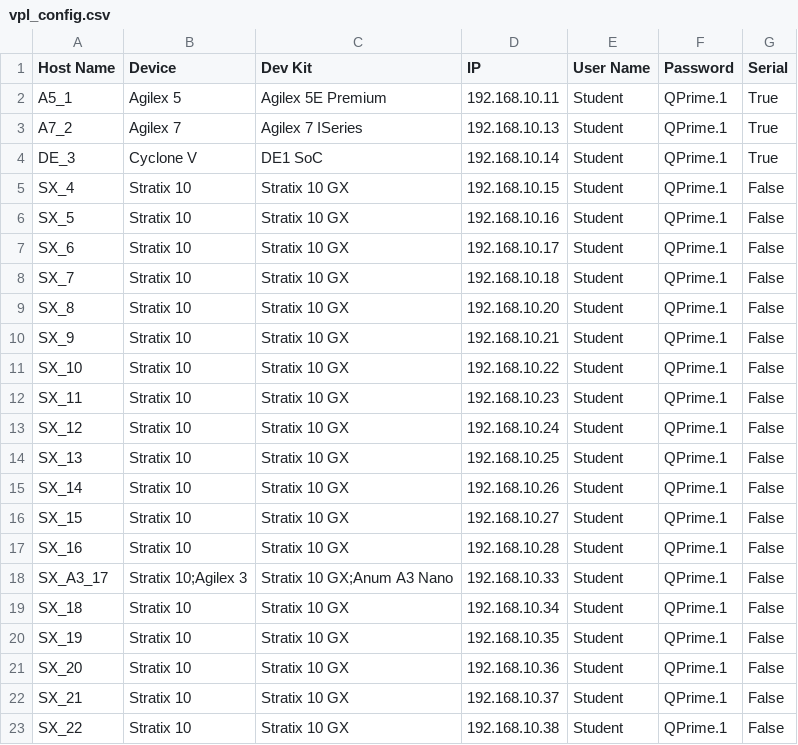
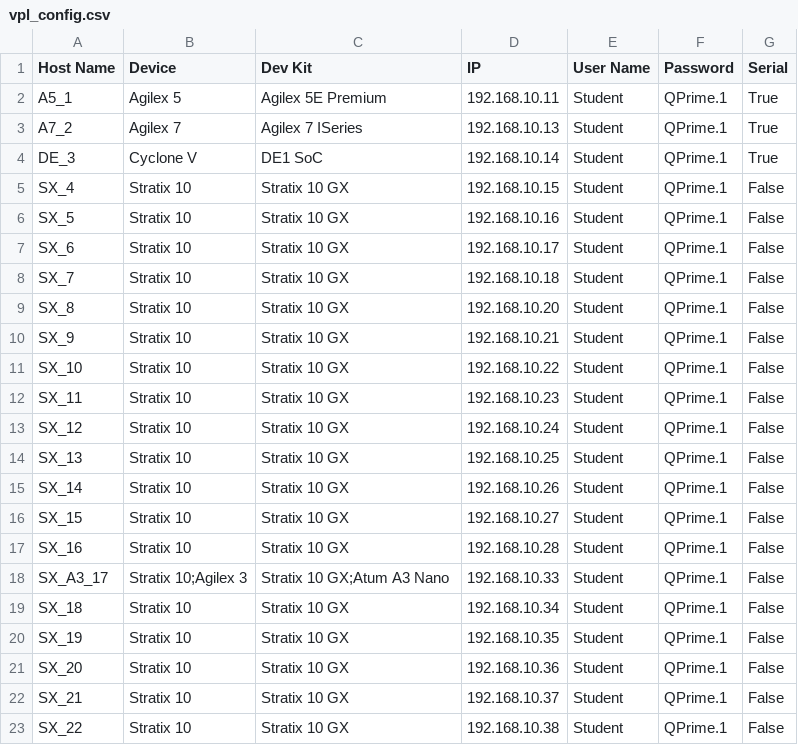
Before and after one commit to psgtrainingdummy/vpl_config, a CSV file: vpl_config.csv, drawn as a sheet.

Commit message:
Update vpl_config.csv

```diff
--- a/vpl_config.csv
+++ b/vpl_config.csv
@@ -17,3 +17,3 @@ SX_15,Stratix 10,Stratix 10 GX,192.168.10.27,Student,QPrime.1,False
 SX_16,Stratix 10,Stratix 10 GX,192.168.10.28,Student,QPrime.1,False
-SX_A3_17,Stratix 10;Agilex 3,Stratix 10 GX;Anum A3 Nano,192.168.10.33,Student,QPrime.1,False
+SX_A3_17,Stratix 10;Agilex 3,Stratix 10 GX;Atum A3 Nano,192.168.10.33,Student,QPrime.1,False
 SX_18,Stratix 10,Stratix 10 GX,192.168.10.34,Student,QPrime.1,False
```
